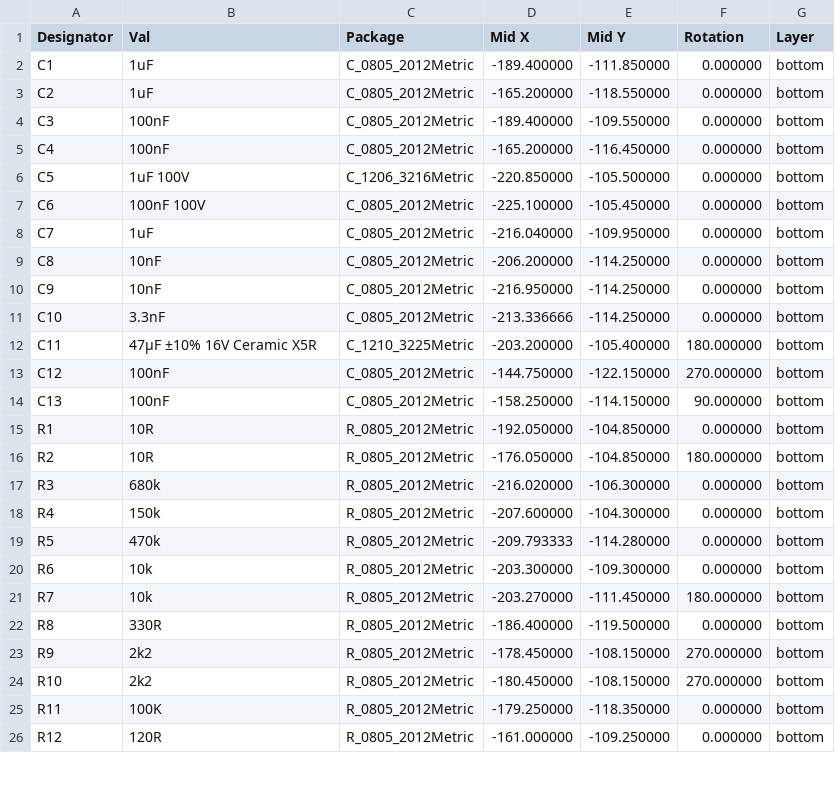
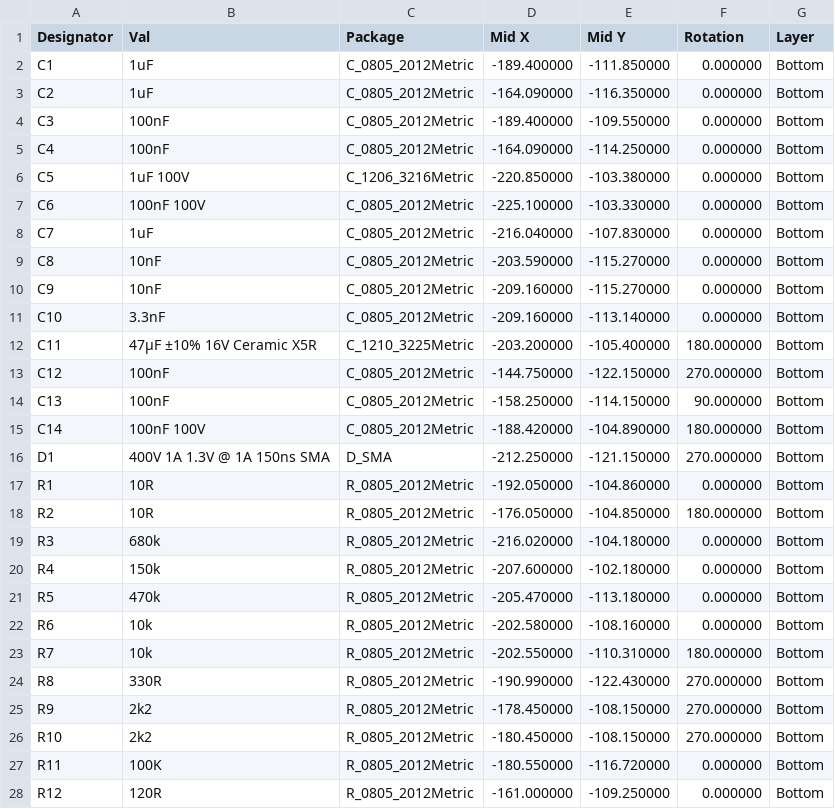
Before and after one commit to stuartpittaway/diyBMS-CurrentShunt, a CSV file: CurrentShuntCircuit/CurrentShuntCircuit_cpl_jlc.csv, drawn as a sheet; only a part is shown; the diff covers the shown part only.

```diff
--- a/CurrentShuntCircuit/CurrentShuntCircuit_cpl_jlc.csv
+++ b/CurrentShuntCircuit/CurrentShuntCircuit_cpl_jlc.csv
@@ -1,26 +1,28 @@
 Designator,Val,Package,Mid X,Mid Y,Rotation,Layer
-C1,1uF,C_0805_2012Metric,-189.400000,-111.850000,0.000000,bottom
-C2,1uF,C_0805_2012Metric,-165.200000,-118.550000,0.000000,bottom
-C3,100nF,C_0805_2012Metric,-189.400000,-109.550000,0.000000,bottom
-C4,100nF,C_0805_2012Metric,-165.200000,-116.450000,0.000000,bottom
-C5,1uF 100V,C_1206_3216Metric,-220.850000,-105.500000,0.000000,bottom
-C6,100nF 100V,C_0805_2012Metric,-225.100000,-105.450000,0.000000,bottom
-C7,1uF,C_0805_2012Metric,-216.040000,-109.950000,0.000000,bottom
-C8,10nF,C_0805_2012Metric,-206.200000,-114.250000,0.000000,bottom
-C9,10nF,C_0805_2012Metric,-216.950000,-114.250000,0.000000,bottom
-C10,3.3nF,C_0805_2012Metric,-213.336666,-114.250000,0.000000,bottom
-C11,47µF ±10% 16V Ceramic X5R,C_1210_3225Metric,-203.200000,-105.400000,180.000000,bottom
-C12,100nF,C_0805_2012Metric,-144.750000,-122.150000,270.000000,bottom
-C13,100nF,C_0805_2012Metric,-158.250000,-114.150000,90.000000,bottom
-R1,10R,R_0805_2012Metric,-192.050000,-104.850000,0.000000,bottom
-R2,10R,R_0805_2012Metric,-176.050000,-104.850000,180.000000,bottom
-R3,680k,R_0805_2012Metric,-216.020000,-106.300000,0.000000,bottom
-R4,150k,R_0805_2012Metric,-207.600000,-104.300000,0.000000,bottom
-R5,470k,R_0805_2012Metric,-209.793333,-114.280000,0.000000,bottom
-R6,10k,R_0805_2012Metric,-203.300000,-109.300000,0.000000,bottom
-R7,10k,R_0805_2012Metric,-203.270000,-111.450000,180.000000,bottom
-R8,330R,R_0805_2012Metric,-186.400000,-119.500000,0.000000,bottom
-R9,2k2,R_0805_2012Metric,-178.450000,-108.150000,270.000000,bottom
-R10,2k2,R_0805_2012Metric,-180.450000,-108.150000,270.000000,bottom
-R11,100K,R_0805_2012Metric,-179.250000,-118.350000,0.000000,bottom
-R12,120R,R_0805_2012Metric,-161.000000,-109.250000,0.000000,bottom
+C1,1uF,C_0805_2012Metric,-189.400000,-111.850000,0.000000,Bottom
+C2,1uF,C_0805_2012Metric,-164.090000,-116.350000,0.000000,Bottom
+C3,100nF,C_0805_2012Metric,-189.400000,-109.550000,0.000000,Bottom
+C4,100nF,C_0805_2012Metric,-164.090000,-114.250000,0.000000,Bottom
+C5,1uF 100V,C_1206_3216Metric,-220.850000,-103.380000,0.000000,Bottom
+C6,100nF 100V,C_0805_2012Metric,-225.100000,-103.330000,0.000000,Bottom
+C7,1uF,C_0805_2012Metric,-216.040000,-107.830000,0.000000,Bottom
+C8,10nF,C_0805_2012Metric,-203.590000,-115.270000,0.000000,Bottom
+C9,10nF,C_0805_2012Metric,-209.160000,-115.270000,0.000000,Bottom
+C10,3.3nF,C_0805_2012Metric,-209.160000,-113.140000,0.000000,Bottom
+C11,47µF ±10% 16V Ceramic X5R,C_1210_3225Metric,-203.200000,-105.400000,180.000000,Bottom
+C12,100nF,C_0805_2012Metric,-144.750000,-122.150000,270.000000,Bottom
+C13,100nF,C_0805_2012Metric,-158.250000,-114.150000,90.000000,Bottom
+C14,100nF 100V,C_0805_2012Metric,-188.420000,-104.890000,180.000000,Bottom
+D1,400V 1A 1.3V @ 1A 150ns SMA,D_SMA,-212.250000,-121.150000,270.000000,Bottom
+R1,10R,R_0805_2012Metric,-192.050000,-104.860000,0.000000,Bottom
+R2,10R,R_0805_2012Metric,-176.050000,-104.850000,180.000000,Bottom
+R3,680k,R_0805_2012Metric,-216.020000,-104.180000,0.000000,Bottom
+R4,150k,R_0805_2012Metric,-207.600000,-102.180000,0.000000,Bottom
+R5,470k,R_0805_2012Metric,-205.470000,-113.180000,0.000000,Bottom
+R6,10k,R_0805_2012Metric,-202.580000,-108.160000,0.000000,Bottom
+R7,10k,R_0805_2012Metric,-202.550000,-110.310000,180.000000,Bottom
+R8,330R,R_0805_2012Metric,-190.990000,-122.430000,270.000000,Bottom
+R9,2k2,R_0805_2012Metric,-178.450000,-108.150000,270.000000,Bottom
+R10,2k2,R_0805_2012Metric,-180.450000,-108.150000,270.000000,Bottom
+R11,100K,R_0805_2012Metric,-180.550000,-116.720000,0.000000,Bottom
+R12,120R,R_0805_2012Metric,-161.000000,-109.250000,0.000000,Bottom
```
Also changed, not shown: 1 removed row and 18 edited cells elsewhere in this file, CurrentShuntCircuit/CurrentShuntCircuit.csv, CurrentShuntCircuit/CurrentShuntCircuit_bom_jlc.csv, 15 other files.
